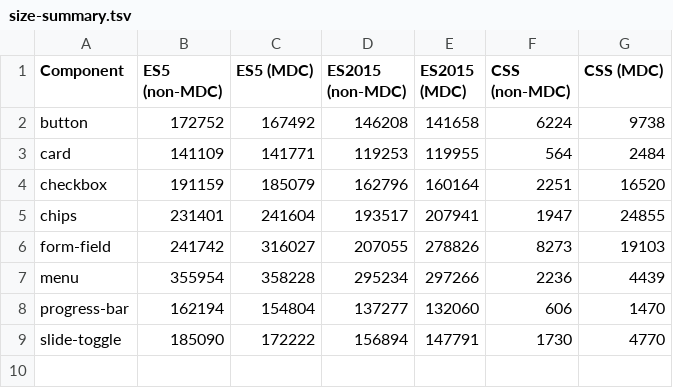
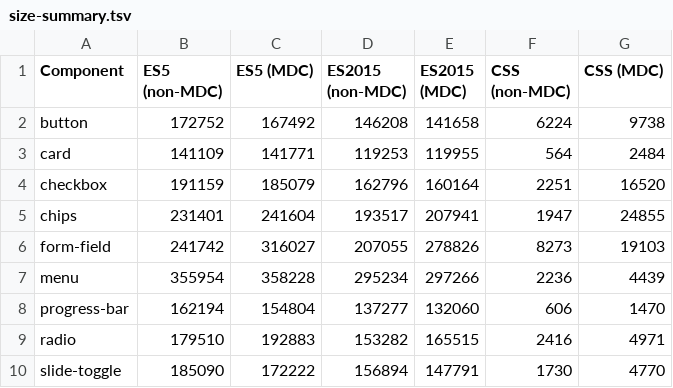
Before and after one commit to wagnermaciel/mdc-size-comparison, a TSV file: results/size-summary.tsv, drawn as a sheet.

Commit message:
add comparison for radio

```diff
--- a/results/size-summary.tsv
+++ b/results/size-summary.tsv
@@ -8,2 +8,3 @@ menu	355954	358228	295234	297266	2236	4439
 progress-bar	162194	154804	137277	132060	606	1470
+radio	179510	192883	153282	165515	2416	4971
 slide-toggle	185090	172222	156894	147791	1730	4770
```
Also changed, not shown: 35 other files.
